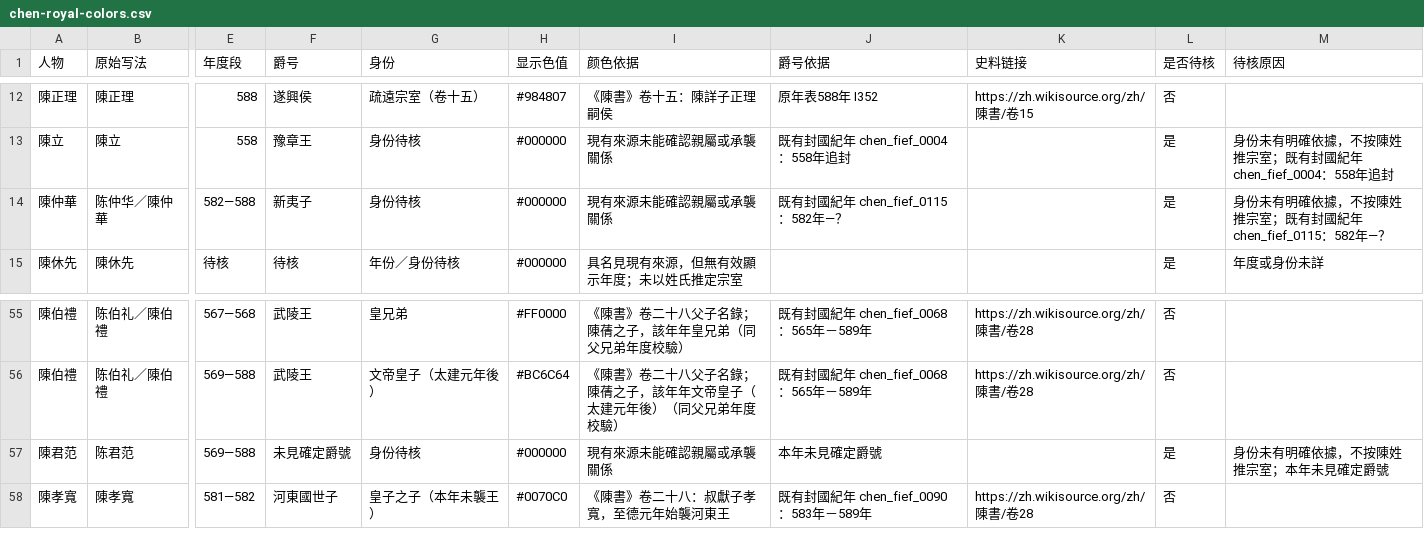
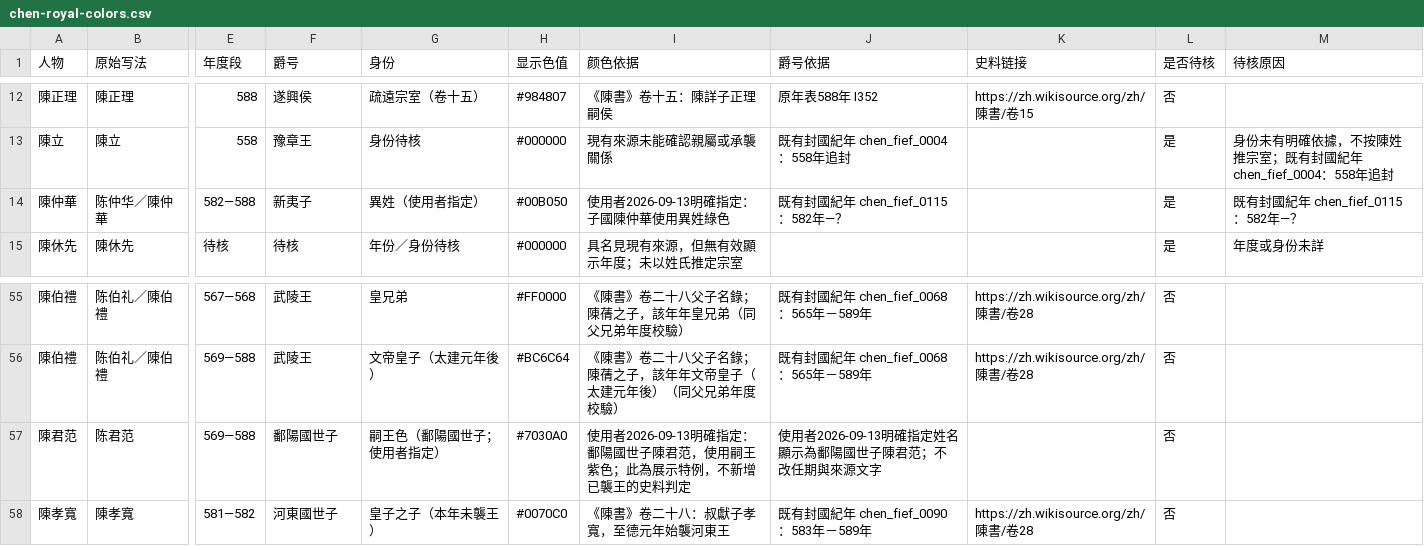
Before and after one commit to yjn-crypto/western-jin-yearbook, a CSV file: reports/chen-royal-colors.csv, drawn as a sheet; only a part is shown, gaps mark what is left out; the diff names each change by its address in the sheet, - before the commit and + after, or states it on an @@ line.

Commit message:
Deduplicate Chen map labels and correct requested fief and officer displays
Select one state label below 300% and one prefecture label through 700%, while keeping full map controls and omitting unnecessary leaders on undisplaced area labels. Preserve holder colors through uncertain, mourning and hover styles; infer unnamed successor colors from prior holders within the same fief.

Apply the requested Chen Junfan title/purple and Chen Zhonghua green overrides. Merge only the two 588 Chen Zhi appointments under Yangzhou's dual Langye-Pengcheng prefecture, preserving both source IDs. Keep Xu Jian and all other annual and historical source data unchanged; update the editable color table.

Targeted map, governor, person-color and display checks passed without repeated browser testing.

```diff
--- a/reports/chen-royal-colors.csv
+++ b/reports/chen-royal-colors.csv
-G14 (身份): 身份待核
+G14 (身份): 異姓（使用者指定）
-H14 (显示色值): #000000
+H14 (显示色值): #00B050
-I14 (颜色依据): 現有來源未能確認親屬或承襲關係
+I14 (颜色依据): 使用者2026-09-13明確指定：子國陳仲華使用異姓綠色
-M14 (待核原因): 身份未有明確依據，不按陳姓推宗室；既有封國紀年 chen_fief_0115：582年—？
+M14 (待核原因): 既有封國紀年 chen_fief_0115：582年—？
-F57 (爵号): 未見確定爵號
+F57 (爵号): 鄱陽國世子
-G57 (身份): 身份待核
+G57 (身份): 嗣王色（鄱陽國世子；使用者指定）
-H57 (显示色值): #000000
+H57 (显示色值): #7030A0
-I57 (颜色依据): 現有來源未能確認親屬或承襲關係
+I57 (颜色依据): 使用者2026-09-13明確指定：鄱陽國世子陳君范，使用嗣王紫色；此為展示特例，不新增已襲王的史料判定
-J57 (爵号依据): 本年未見確定爵號
+J57 (爵号依据): 使用者2026-09-13明確指定姓名顯示為鄱陽國世子陳君范；不改任期與來源文字
-L57 (是否待核): 是
+L57 (是否待核): 否
-M57 (待核原因): 身份未有明確依據，不按陳姓推宗室；本年未見確定爵號
+M57 (待核原因): (empty)
```
Also changed, not shown: 11 other files.
